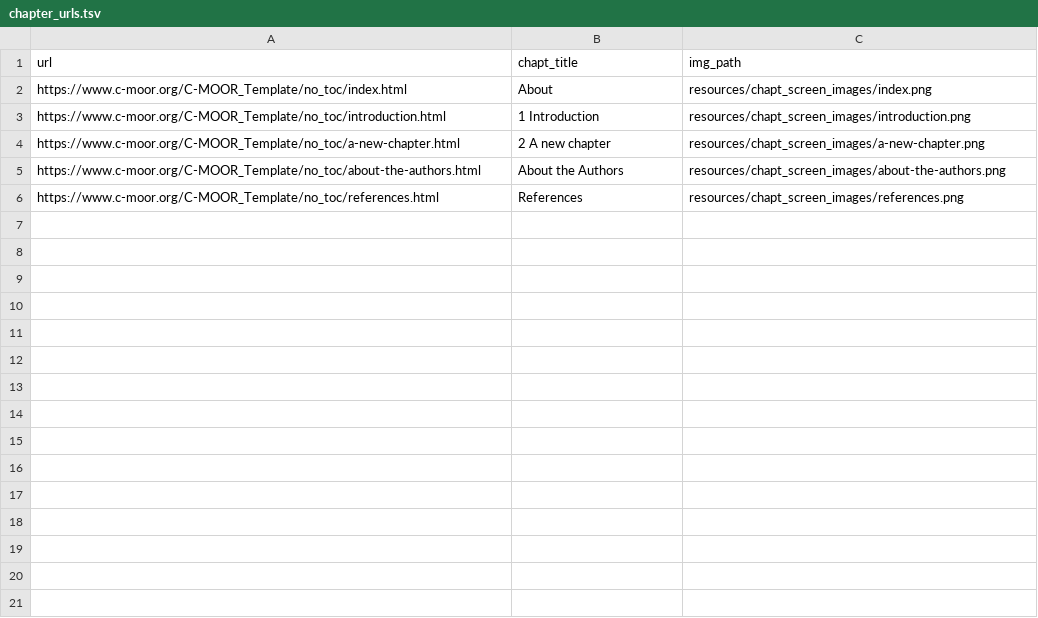
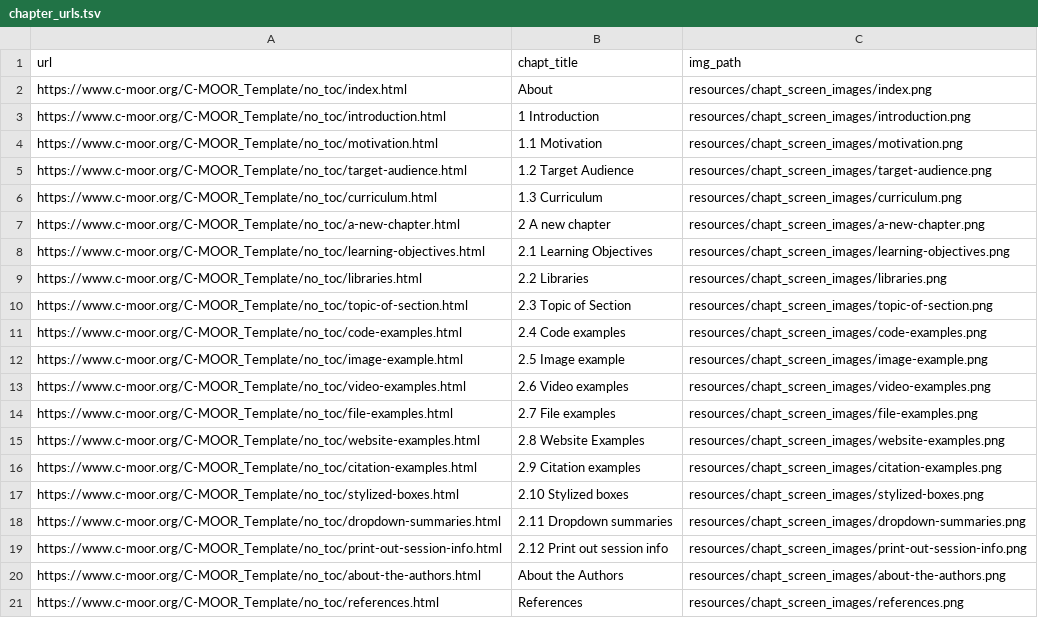
Before and after one commit to C-MOOR/C-MOOR_Template, a TSV file: resources/chapt_screen_images/chapter_urls.tsv, drawn as a sheet.

```diff
--- a/resources/chapt_screen_images/chapter_urls.tsv
+++ b/resources/chapt_screen_images/chapter_urls.tsv
@@ -3,3 +3,18 @@ https://www.c-moor.org/C-MOOR_Template/no_toc/index.html	About	resources/chapt_s
 https://www.c-moor.org/C-MOOR_Template/no_toc/introduction.html	1 Introduction	resources/chapt_screen_images/introduction.png
+https://www.c-moor.org/C-MOOR_Template/no_toc/motivation.html	1.1 Motivation	resources/chapt_screen_images/motivation.png
+https://www.c-moor.org/C-MOOR_Template/no_toc/target-audience.html	1.2 Target Audience	resources/chapt_screen_images/target-audience.png
+https://www.c-moor.org/C-MOOR_Template/no_toc/curriculum.html	1.3 Curriculum	resources/chapt_screen_images/curriculum.png
 https://www.c-moor.org/C-MOOR_Template/no_toc/a-new-chapter.html	2 A new chapter	resources/chapt_screen_images/a-new-chapter.png
+https://www.c-moor.org/C-MOOR_Template/no_toc/learning-objectives.html	2.1 Learning Objectives	resources/chapt_screen_images/learning-objectives.png
+https://www.c-moor.org/C-MOOR_Template/no_toc/libraries.html	2.2 Libraries	resources/chapt_screen_images/libraries.png
+https://www.c-moor.org/C-MOOR_Template/no_toc/topic-of-section.html	2.3 Topic of Section	resources/chapt_screen_images/topic-of-section.png
+https://www.c-moor.org/C-MOOR_Template/no_toc/code-examples.html	2.4 Code examples	resources/chapt_screen_images/code-examples.png
+https://www.c-moor.org/C-MOOR_Template/no_toc/image-example.html	2.5 Image example	resources/chapt_screen_images/image-example.png
+https://www.c-moor.org/C-MOOR_Template/no_toc/video-examples.html	2.6 Video examples	resources/chapt_screen_images/video-examples.png
+https://www.c-moor.org/C-MOOR_Template/no_toc/file-examples.html	2.7 File examples	resources/chapt_screen_images/file-examples.png
+https://www.c-moor.org/C-MOOR_Template/no_toc/website-examples.html	2.8 Website Examples	resources/chapt_screen_images/website-examples.png
+https://www.c-moor.org/C-MOOR_Template/no_toc/citation-examples.html	2.9 Citation examples	resources/chapt_screen_images/citation-examples.png
+https://www.c-moor.org/C-MOOR_Template/no_toc/stylized-boxes.html	2.10 Stylized boxes	resources/chapt_screen_images/stylized-boxes.png
+https://www.c-moor.org/C-MOOR_Template/no_toc/dropdown-summaries.html	2.11 Dropdown summaries	resources/chapt_screen_images/dropdown-summaries.png
+https://www.c-moor.org/C-MOOR_Template/no_toc/print-out-session-info.html	2.12 Print out session info	resources/chapt_screen_images/print-out-session-info.png
 https://www.c-moor.org/C-MOOR_Template/no_toc/about-the-authors.html	About the Authors	resources/chapt_screen_images/about-the-authors.png
```
Also changed, not shown: 31 other files.
